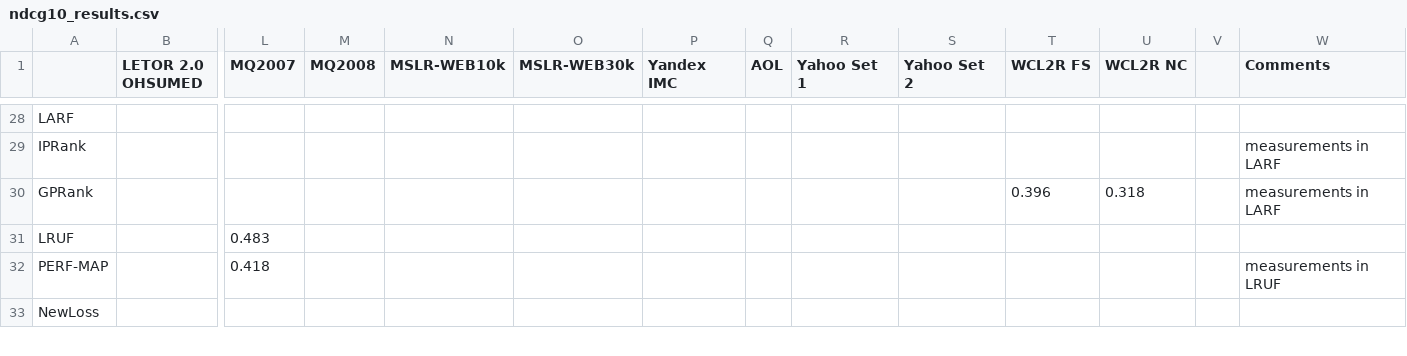
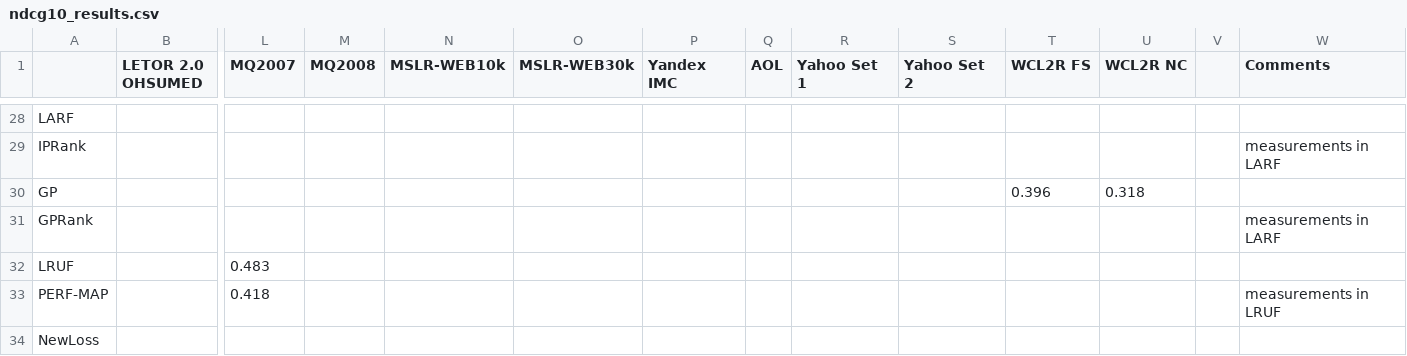
Before and after one commit to TaXxER/Afstuderen, a CSV file: method_selection/ndcg10_results.csv, drawn as a sheet; only a part is shown, gaps mark what is left out; addresses are those after the commit; rows hold the shown columns only; the diff names each change by its address in the sheet, - before the commit and + after, or states it on an @@ line.

```diff
--- a/method_selection/ndcg10_results.csv
+++ b/method_selection/ndcg10_results.csv
+row 30: GP |  |  |  |  |  |  |  |  |  | 0.396 | 0.318
-T31 (WCL2R FS): 0.396
+T31 (WCL2R FS): (empty)
-U31 (WCL2R NC): 0.318
+U31 (WCL2R NC): (empty)
```
Also changed, not shown: method_selection/map_results.csv, 1 other file.
